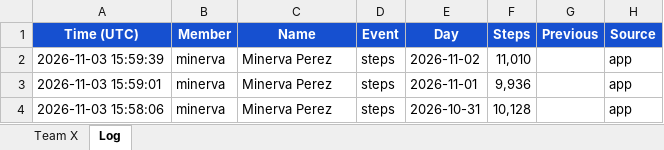
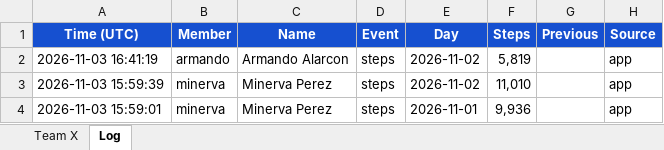
Before and after one commit to eronbfr/Step-Tracking-Challenge, an Excel workbook: step-tracking_Team8.xlsx, sheet Log, drawn as a sheet; only a part is shown; the shorter side is filled out with more unchanged rows; values as stored, in another font and other column widths than the file's, no borders; the diff names each change by its address in the sheet, - before the commit and + after, or states it on an @@ line.

```diff
--- a/step-tracking_Team8.xlsx (sheet Log)
+++ b/step-tracking_Team8.xlsx (sheet Log)
+row 2: 2026-11-03 16:41:19 | armando | Armando Alarcon | steps | 2026-11-02 | 5,819 |  | app
```
Also changed, not shown: sheet Team X, 2 other files.
